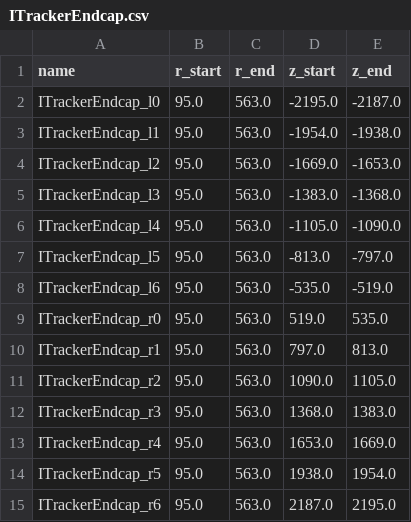
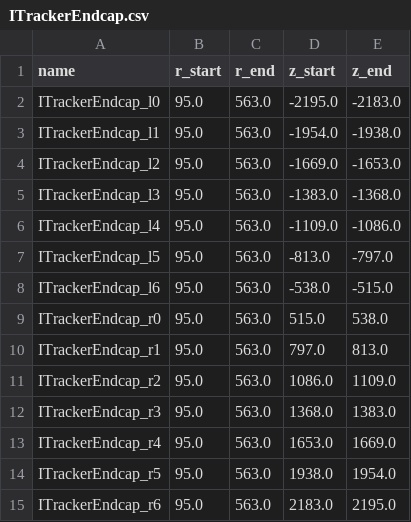
Before and after one commit to davids7788/QUBO-V2, a CSV file: configuration/geometry/MuonCollider/ITrackerEndcap.csv, drawn as a sheet.

```diff
--- a/configuration/geometry/MuonCollider/ITrackerEndcap.csv
+++ b/configuration/geometry/MuonCollider/ITrackerEndcap.csv
@@ -1,3 +1,3 @@
 name,r_start,r_end,z_start,z_end
-ITrackerEndcap_l0,95.0,563.0,-2195.0,-2187.0
+ITrackerEndcap_l0,95.0,563.0,-2195.0,-2183.0
 ITrackerEndcap_l1,95.0,563.0,-1954.0,-1938.0
@@ -5,8 +5,8 @@ ITrackerEndcap_l2,95.0,563.0,-1669.0,-1653.0
 ITrackerEndcap_l3,95.0,563.0,-1383.0,-1368.0
-ITrackerEndcap_l4,95.0,563.0,-1105.0,-1090.0
+ITrackerEndcap_l4,95.0,563.0,-1109.0,-1086.0
 ITrackerEndcap_l5,95.0,563.0,-813.0,-797.0
-ITrackerEndcap_l6,95.0,563.0,-535.0,-519.0
-ITrackerEndcap_r0,95.0,563.0,519.0,535.0
+ITrackerEndcap_l6,95.0,563.0,-538.0,-515.0
+ITrackerEndcap_r0,95.0,563.0,515.0,538.0
 ITrackerEndcap_r1,95.0,563.0,797.0,813.0
-ITrackerEndcap_r2,95.0,563.0,1090.0,1105.0
+ITrackerEndcap_r2,95.0,563.0,1086.0,1109.0
 ITrackerEndcap_r3,95.0,563.0,1368.0,1383.0
@@ -14,2 +14,2 @@ ITrackerEndcap_r4,95.0,563.0,1653.0,1669.0
 ITrackerEndcap_r5,95.0,563.0,1938.0,1954.0
-ITrackerEndcap_r6,95.0,563.0,2187.0,2195.0
+ITrackerEndcap_r6,95.0,563.0,2183.0,2195.0
```
Also changed, not shown: configuration/geometry/MuonCollider/OTrackerEndcap.csv, configuration/geometry/MuonCollider/VXDTracker.csv, 1 other file.
